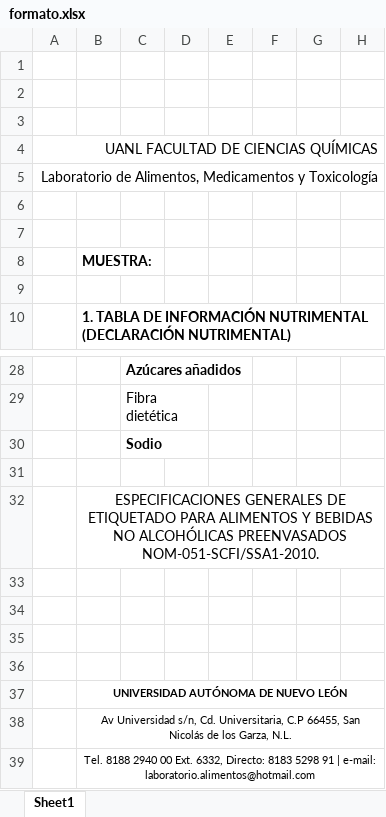
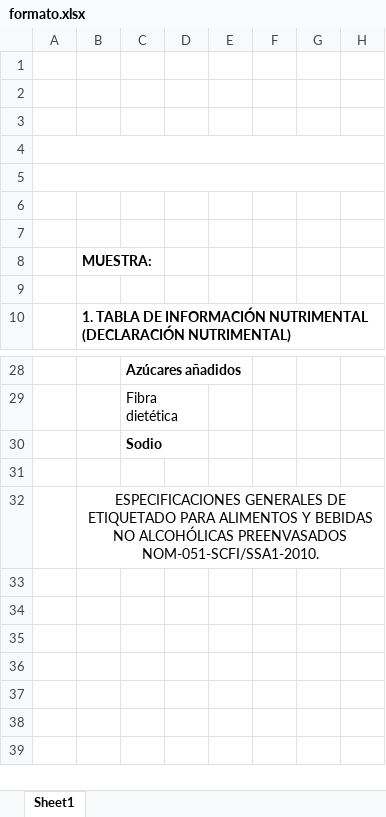
Before and after one commit to andresgarciloski/UANL---LABORATORIO-DE-ALIMENTOS-MEDICAMENTOS-Y-TOXICOLOGIA, an Excel workbook: formato.xlsx, sheet Sheet1, drawn as a sheet; only a part is shown, gaps mark what is left out; values as stored, in another font and other column widths than the file's, no borders; charts and pictures not drawn; the diff names each change by its address in the sheet, - before the commit and + after, or states it on an @@ line.

Commit message:
Update formato.xlsx with new data and formatting improvements

```diff
--- a/formato.xlsx (sheet Sheet1)
+++ b/formato.xlsx (sheet Sheet1)
-A4: UANL FACULTAD DE CIENCIAS QUÍMICAS
+A4: (empty)
-A5: Laboratorio de Alimentos, Medicamentos y Toxicología
+A5: (empty)
-row 33: (empty)
-row 34: (empty)
-row 35: (empty)
-row 36: (empty)
-row 37:  | UNIVERSIDAD AUTÓNOMA DE NUEVO LEÓN
-row 38:  | Av Universidad s/n, Cd. Universitaria, C.P 66455, San Nicolás de los Garza, N.L.
-row 39:  | Tel. 8188 2940 00 Ext. 6332, Directo: 8183 5298 91 | e-mail: laboratorio.alimentos@hotmail.com
```
Also changed, not shown: charts or pictures.
